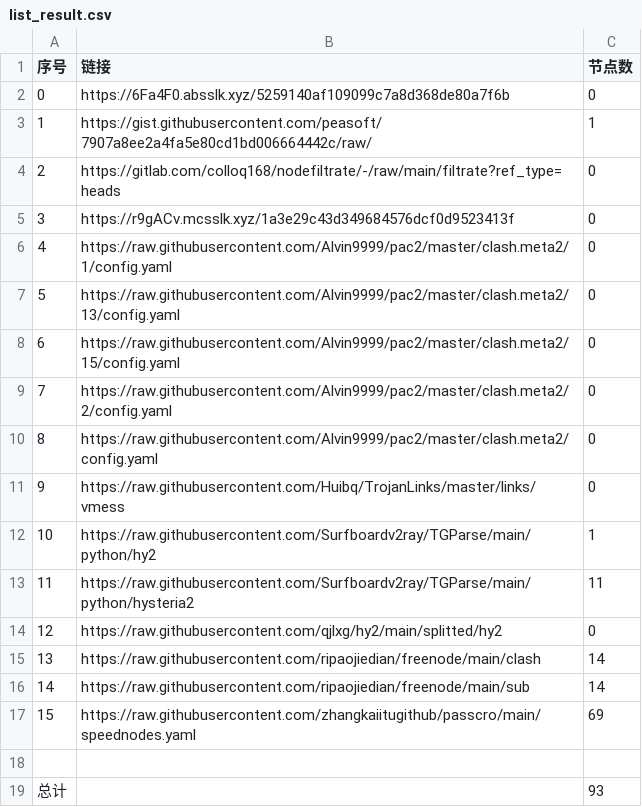
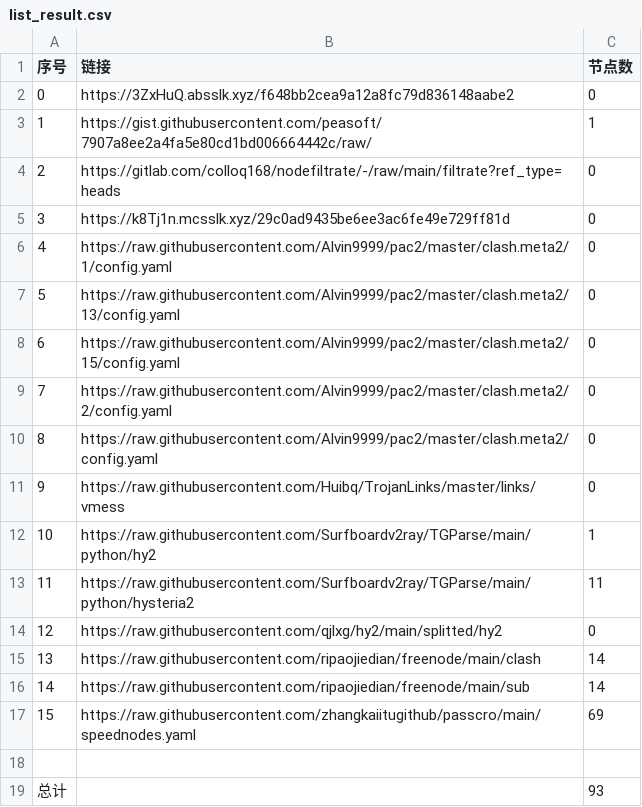
Before and after one commit to BiliRumble/NoMoreRules, a CSV file: list_result.csv, drawn as a sheet.

```diff
--- a/list_result.csv
+++ b/list_result.csv
@@ -1,6 +1,6 @@
 序号,链接,节点数
-0,https://6Fa4F0.absslk.xyz/5259140af109099c7a8d368de80a7f6b,0
+0,https://3ZxHuQ.absslk.xyz/f648bb2cea9a12a8fc79d836148aabe2,0
 1,https://gist.githubusercontent.com/peasoft/7907a8ee2a4fa5e80cd1bd006664442c/raw/,1
 2,https://gitlab.com/colloq168/nodefiltrate/-/raw/main/filtrate?ref_type=heads,0
-3,https://r9gACv.mcsslk.xyz/1a3e29c43d349684576dcf0d9523413f,0
+3,https://k8Tj1n.mcsslk.xyz/29c0ad9435be6ee3ac6fe49e729ff81d,0
 4,https://raw.githubusercontent.com/Alvin9999/pac2/master/clash.meta2/1/config.yaml,0
```
Also changed, not shown: 2 other files.
